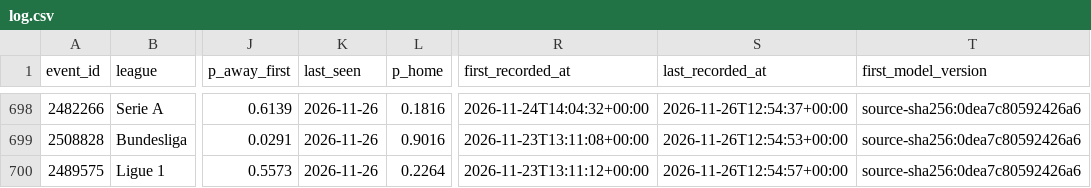
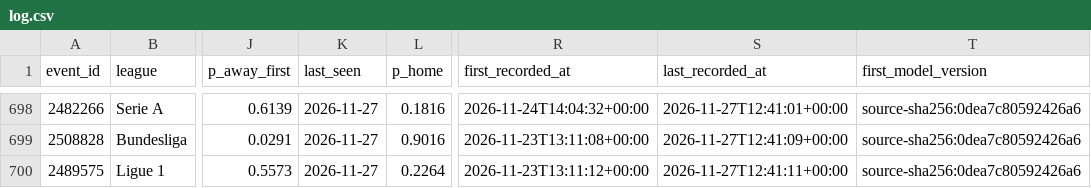
Before and after one commit to AronAlander/footytest, a CSV file: predictions/log.csv, drawn as a sheet; only a part is shown, gaps mark what is left out; the diff covers the shown part only; the diff names each change by its address in the sheet, - before the commit and + after, or states it on an @@ line.

```diff
--- a/predictions/log.csv
+++ b/predictions/log.csv
-K698:K700 (last_seen): 2026-11-26
+K698:K700 (last_seen): 2026-11-27
-S698 (last_recorded_at): 2026-11-26T12:54:37+00:00
+S698 (last_recorded_at): 2026-11-27T12:41:01+00:00
-S699 (last_recorded_at): 2026-11-26T12:54:53+00:00
+S699 (last_recorded_at): 2026-11-27T12:41:09+00:00
-S700 (last_recorded_at): 2026-11-26T12:54:57+00:00
+S700 (last_recorded_at): 2026-11-27T12:41:11+00:00
```
Also changed, not shown: 108 edited cells elsewhere in this file, 2 other files.
